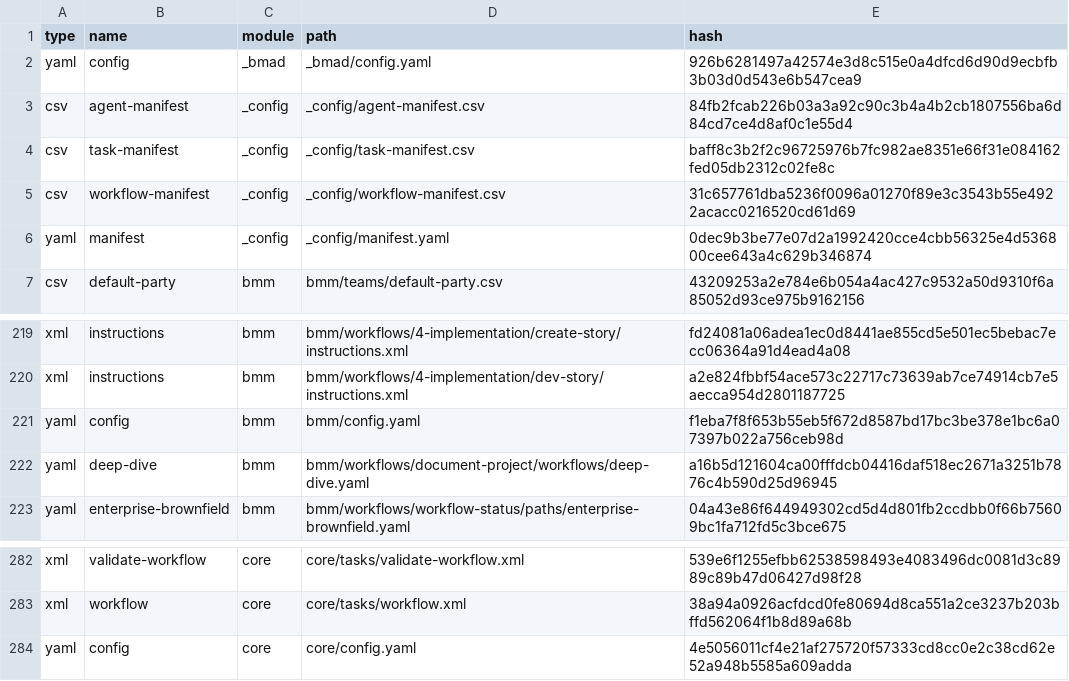
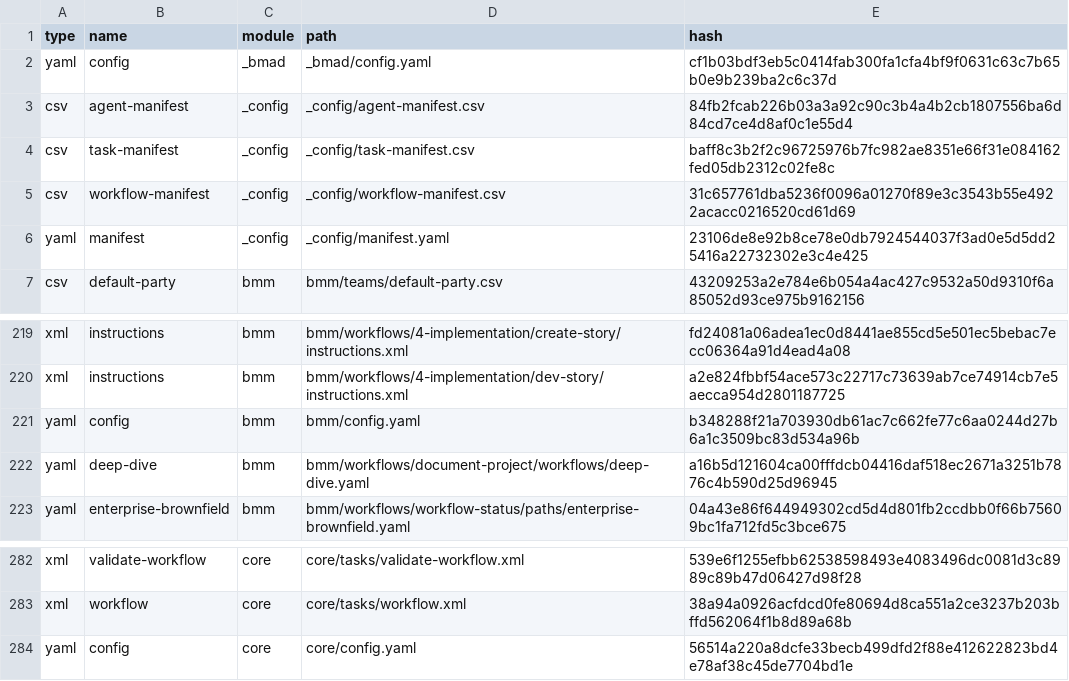
Before and after one commit to hjsad1994/Troll-LLM, a CSV file: _bmad/_config/files-manifest.csv, drawn as a sheet; only a part is shown, gaps mark what is left out.

Commit message:
Update configuration files and UI components for version 6.0.0-alpha.19
- Updated user names in configuration files from 'Trant' to 'Tai' across core, BMM, and BMAD modules.
- Incremented version number in configuration files to 6.0.0-alpha.19 and updated installation dates.
- Modified CSS styles for slider components to use a new gradient color scheme.
- Enhanced landing page and dashboard UI with updated button styles and promotional banners.
- Added critical credits banner functionality to the dashboard layout for better user awareness of low credits.
- Improved translations for critical credits alerts and dashboard loading states.

```diff
--- a/_bmad/_config/files-manifest.csv
+++ b/_bmad/_config/files-manifest.csv
@@ -1,3 +1,3 @@
 type,name,module,path,hash
-"yaml","config","_bmad","_bmad/config.yaml","926b6281497a42574e3d8c515e0a4dfcd6d90d9ecbfb3b03d0d543e6b547cea9"
+"yaml","config","_bmad","_bmad/config.yaml","cf1b03bdf3eb5c0414fab300fa1cfa4bf9f0631c63c7b65b0e9b239ba2c6c37d"
 "csv","agent-manifest","_config","_config/agent-manifest.csv","84fb2fcab226b03a3a92c90c3b4a4b2cb1807556ba6d84cd7ce4d8af0c1e55d4"
@@ -5,3 +5,3 @@ type,name,module,path,hash
 "csv","workflow-manifest","_config","_config/workflow-manifest.csv","31c657761dba5236f0096a01270f89e3c3543b55e4922acacc0216520cd61d69"
-"yaml","manifest","_config","_config/manifest.yaml","0dec9b3be77e07d2a1992420cce4cbb56325e4d536800cee643a4c629b346874"
+"yaml","manifest","_config","_config/manifest.yaml","23106de8e92b8ce78e0db7924544037f3ad0e5d5dd25416a22732302e3c4e425"
 "csv","default-party","bmm","bmm/teams/default-party.csv","43209253a2e784e6b054a4ac427c9532a50d9310f6a85052d93ce975b9162156"
@@ -220,3 +220,3 @@ type,name,module,path,hash
 "xml","instructions","bmm","bmm/workflows/4-implementation/dev-story/instructions.xml","a2e824fbbf54ace573c22717c73639ab7ce74914cb7e5aecca954d2801187725"
-"yaml","config","bmm","bmm/config.yaml","f1eba7f8f653b55eb5f672d8587bd17bc3be378e1bc6a07397b022a756ceb98d"
+"yaml","config","bmm","bmm/config.yaml","b348288f21a703930db61ac7c662fe77c6aa0244d27b6a1c3509bc83d534a96b"
 "yaml","deep-dive","bmm","bmm/workflows/document-project/workflows/deep-dive.yaml","a16b5d121604ca00fffdcb04416daf518ec2671a3251b7876c4b590d25d96945"
@@ -283,2 +283,2 @@ type,name,module,path,hash
 "xml","workflow","core","core/tasks/workflow.xml","38a94a0926acfdcd0fe80694d8ca551a2ce3237b203bffd562064f1b8d89a68b"
-"yaml","config","core","core/config.yaml","4e5056011cf4e21af275720f57333cd8cc0e2c38cd62e52a948b5585a609adda"
+"yaml","config","core","core/config.yaml","56514a220a8dcfe33becb499dfd2f88e412622823bd4e78af38c45de7704bd1e"
```
Also changed, not shown: 51 other files.
